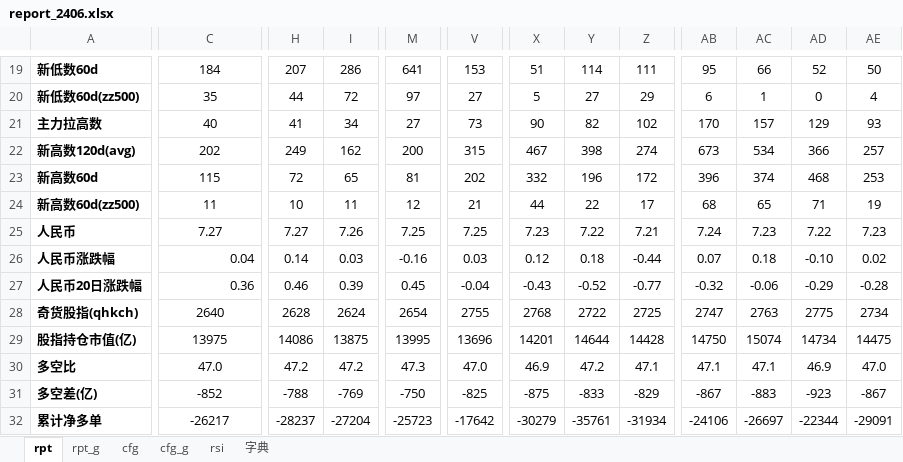
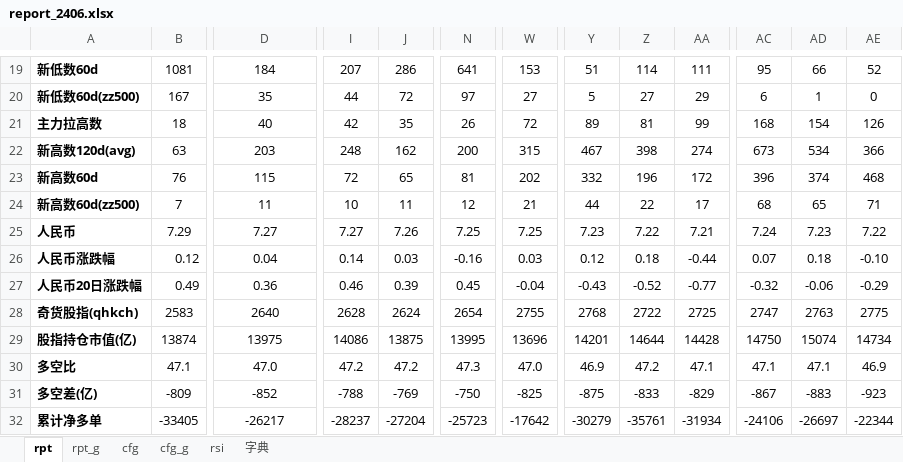
Before and after one commit to aixingkong/view, an Excel workbook: report_2406.xlsx, sheet rpt, drawn as a sheet; only a part is shown, gaps mark what is left out; values as stored, in another font and other column widths than the file's, no borders; conditional formats not drawn; removed rows and columns are numbered as before the commit, all else as after; the diff covers the shown part only; the diff names each change by its address in the sheet, - before the commit and + after, or states it on an @@ line.

```diff
--- a/report_2406.xlsx (sheet rpt)
+++ b/report_2406.xlsx (sheet rpt)
+column B, rows 19-32: 1081 | 167 | 18 | 63 | 76 | 7 | 7.29 | 0.12 | 0.49 | 2583 | 13874 | 47.1 | -809 | -33405
-column AE, rows 19-32: 50 | 4 | 93 | 257 | 253 | 19 | 7.23 | 0.02 | -0.28 | 2734 | 14475 | 47.0 | -867 | -29091
-I21: 41
+I21: 42
-J21: 34
+J21: 35
-N21: 27
+N21: 26
-W21: 73
+W21: 72
-Y21: 90
+Y21: 89
-Z21: 82
+Z21: 81
-AA21: 102
+AA21: 99
-AC21: 170
+AC21: 168
-AD21: 157
+AD21: 154
-AE21: 129
+AE21: 126
-D22: 202
+D22: 203
-I22: 249
+I22: 248
-D26:D27 alignment: right
+D26:D27 alignment: center
```
Also changed, not shown: 1 added row, 1 removed row and 35 edited cells elsewhere in this sheet, sheet rpt_g, 8 other files.
